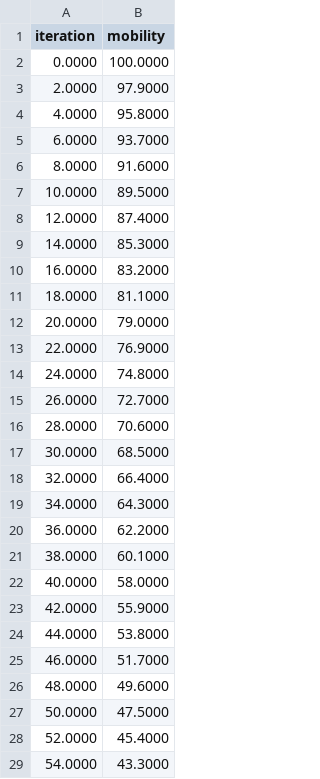
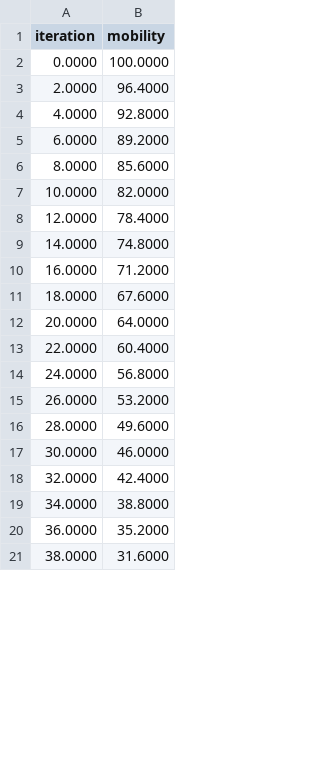
Before and after one commit to runrunLauren/behavioural_benchmarking, a CSV file: example_data/mobility.csv, drawn as a sheet; only a part is shown; the diff covers the shown part only.

```diff
--- a/example_data/mobility.csv
+++ b/example_data/mobility.csv
@@ -2,28 +2,20 @@ iteration,mobility
 0.0000,100.0000
-2.0000,97.9000
-4.0000,95.8000
-6.0000,93.7000
-8.0000,91.6000
-10.0000,89.5000
-12.0000,87.4000
-14.0000,85.3000
-16.0000,83.2000
-18.0000,81.1000
-20.0000,79.0000
-22.0000,76.9000
-24.0000,74.8000
-26.0000,72.7000
-28.0000,70.6000
-30.0000,68.5000
-32.0000,66.4000
-34.0000,64.3000
-36.0000,62.2000
-38.0000,60.1000
-40.0000,58.0000
-42.0000,55.9000
-44.0000,53.8000
-46.0000,51.7000
-48.0000,49.6000
-50.0000,47.5000
-52.0000,45.4000
-54.0000,43.3000
+2.0000,96.4000
+4.0000,92.8000
+6.0000,89.2000
+8.0000,85.6000
+10.0000,82.0000
+12.0000,78.4000
+14.0000,74.8000
+16.0000,71.2000
+18.0000,67.6000
+20.0000,64.0000
+22.0000,60.4000
+24.0000,56.8000
+26.0000,53.2000
+28.0000,49.6000
+30.0000,46.0000
+32.0000,42.4000
+34.0000,38.8000
+36.0000,35.2000
+38.0000,31.6000
```
Also changed, not shown: 14 added rows, 19 removed rows and 2 edited cells elsewhere in this file, 4 other files.
